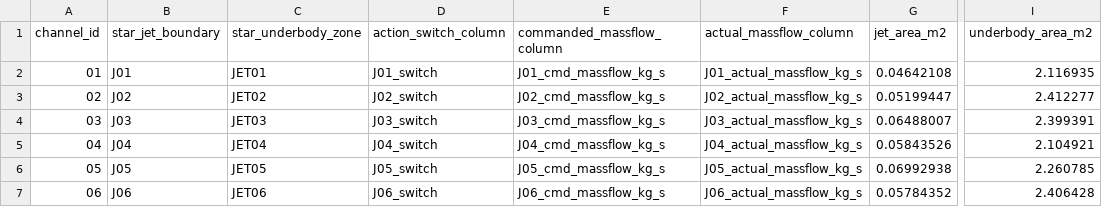
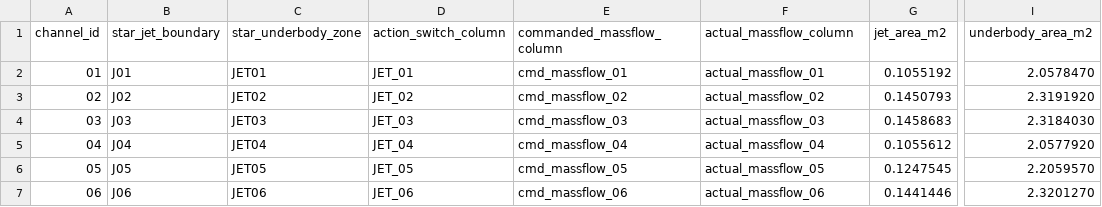
Before and after one commit to Bccccccs/generic_automation_v27_NS_RL100_PF_RULE_2, a CSV file: docs/week4/B01_J_JET_mapping.csv, drawn as a sheet; only a part is shown, gaps mark what is left out; the diff covers the shown part only; the diff names each change by its address in the sheet, - before the commit and + after, or states it on an @@ line.

```diff
--- a/docs/week4/B01_J_JET_mapping.csv
+++ b/docs/week4/B01_J_JET_mapping.csv
-D2 (action_switch_column): J01_switch
+D2 (action_switch_column): JET_01
-E2 (commanded_massflow_column): J01_cmd_massflow_kg_s
+E2 (commanded_massflow_column): cmd_massflow_01
-F2 (actual_massflow_column): J01_actual_massflow_kg_s
+F2 (actual_massflow_column): actual_massflow_01
-G2 (jet_area_m2): 0.04642108
+G2 (jet_area_m2): 0.1055192
-I2 (underbody_area_m2): 2.116935
+I2 (underbody_area_m2): 2.0578470
-D3 (action_switch_column): J02_switch
+D3 (action_switch_column): JET_02
-E3 (commanded_massflow_column): J02_cmd_massflow_kg_s
+E3 (commanded_massflow_column): cmd_massflow_02
-F3 (actual_massflow_column): J02_actual_massflow_kg_s
+F3 (actual_massflow_column): actual_massflow_02
-G3 (jet_area_m2): 0.05199447
+G3 (jet_area_m2): 0.1450793
-I3 (underbody_area_m2): 2.412277
+I3 (underbody_area_m2): 2.3191920
-D4 (action_switch_column): J03_switch
+D4 (action_switch_column): JET_03
-E4 (commanded_massflow_column): J03_cmd_massflow_kg_s
+E4 (commanded_massflow_column): cmd_massflow_03
-F4 (actual_massflow_column): J03_actual_massflow_kg_s
+F4 (actual_massflow_column): actual_massflow_03
-G4 (jet_area_m2): 0.06488007
+G4 (jet_area_m2): 0.1458683
-I4 (underbody_area_m2): 2.399391
+I4 (underbody_area_m2): 2.3184030
-D5 (action_switch_column): J04_switch
+D5 (action_switch_column): JET_04
-E5 (commanded_massflow_column): J04_cmd_massflow_kg_s
+E5 (commanded_massflow_column): cmd_massflow_04
-F5 (actual_massflow_column): J04_actual_massflow_kg_s
+F5 (actual_massflow_column): actual_massflow_04
-G5 (jet_area_m2): 0.05843526
+G5 (jet_area_m2): 0.1055612
-I5 (underbody_area_m2): 2.104921
+I5 (underbody_area_m2): 2.0577920
-D6 (action_switch_column): J05_switch
+D6 (action_switch_column): JET_05
-E6 (commanded_massflow_column): J05_cmd_massflow_kg_s
+E6 (commanded_massflow_column): cmd_massflow_05
-F6 (actual_massflow_column): J05_actual_massflow_kg_s
+F6 (actual_massflow_column): actual_massflow_05
-G6 (jet_area_m2): 0.06992938
+G6 (jet_area_m2): 0.1247545
-I6 (underbody_area_m2): 2.260785
+I6 (underbody_area_m2): 2.2059570
-D7 (action_switch_column): J06_switch
+D7 (action_switch_column): JET_06
-E7 (commanded_massflow_column): J06_cmd_massflow_kg_s
+E7 (commanded_massflow_column): cmd_massflow_06
-F7 (actual_massflow_column): J06_actual_massflow_kg_s
+F7 (actual_massflow_column): actual_massflow_06
-G7 (jet_area_m2): 0.05784352
+G7 (jet_area_m2): 0.1441446
-I7 (underbody_area_m2): 2.406428
+I7 (underbody_area_m2): 2.3201270
```
Also changed, not shown: 90 edited cells elsewhere in this file, docs/week4/B01_report_mapping.csv, 13 other files.
